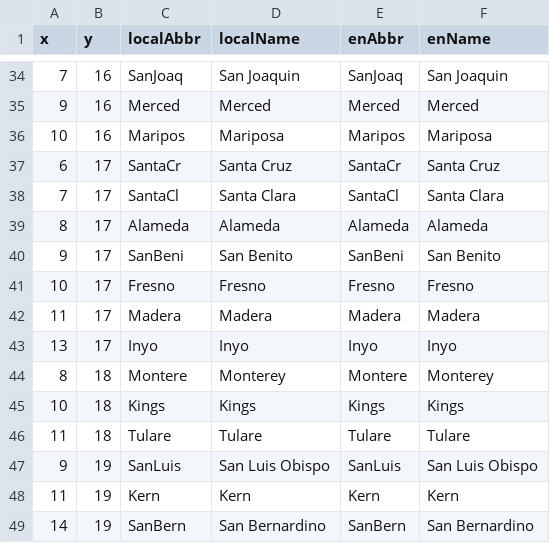
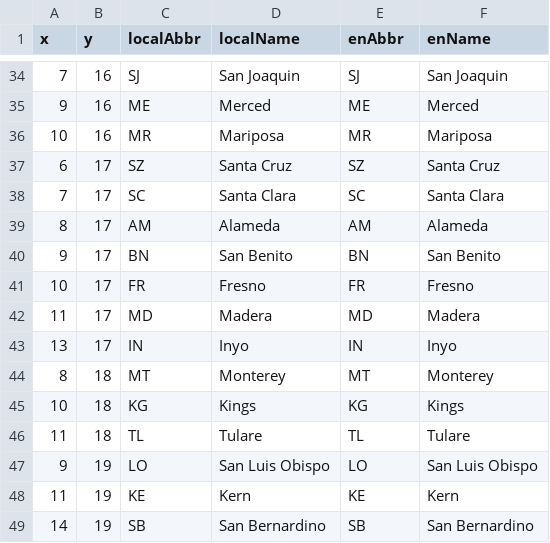
Before and after one commit to micahstubbs/gridmap-layout-california, a CSV file: dist/gridmap-layout-california.csv, drawn as a sheet; only a part is shown, gaps mark what is left out; the diff covers the shown part only.

```diff
--- a/dist/gridmap-layout-california.csv
+++ b/dist/gridmap-layout-california.csv
@@ -34,16 +34,16 @@ x,y,localAbbr,localName,enAbbr,enName
-7,16,SanJoaq,San Joaquin,SanJoaq,San Joaquin
-9,16,Merced,Merced,Merced,Merced
-10,16,Maripos,Mariposa,Maripos,Mariposa
-6,17,SantaCr,Santa Cruz,SantaCr,Santa Cruz
-7,17,SantaCl,Santa Clara,SantaCl,Santa Clara
-8,17,Alameda,Alameda,Alameda,Alameda
-9,17,SanBeni,San Benito,SanBeni,San Benito
-10,17,Fresno,Fresno,Fresno,Fresno
-11,17,Madera,Madera,Madera,Madera
-13,17,Inyo,Inyo,Inyo,Inyo
-8,18,Montere,Monterey,Montere,Monterey
-10,18,Kings,Kings,Kings,Kings
-11,18,Tulare,Tulare,Tulare,Tulare
-9,19,SanLuis,San Luis Obispo,SanLuis,San Luis Obispo
-11,19,Kern,Kern,Kern,Kern
-14,19,SanBern,San Bernardino,SanBern,San Bernardino
+7,16,SJ,San Joaquin,SJ,San Joaquin
+9,16,ME,Merced,ME,Merced
+10,16,MR,Mariposa,MR,Mariposa
+6,17,SZ,Santa Cruz,SZ,Santa Cruz
+7,17,SC,Santa Clara,SC,Santa Clara
+8,17,AM,Alameda,AM,Alameda
+9,17,BN,San Benito,BN,San Benito
+10,17,FR,Fresno,FR,Fresno
+11,17,MD,Madera,MD,Madera
+13,17,IN,Inyo,IN,Inyo
+8,18,MT,Monterey,MT,Monterey
+10,18,KG,Kings,KG,Kings
+11,18,TL,Tulare,TL,Tulare
+9,19,LO,San Luis Obispo,LO,San Luis Obispo
+11,19,KE,Kern,KE,Kern
+14,19,SB,San Bernardino,SB,San Bernardino
```
Also changed, not shown: 78 edited cells elsewhere in this file, examples/data/gridmap-layout-california.csv, examples/data/step3.csv, 25 other files.
